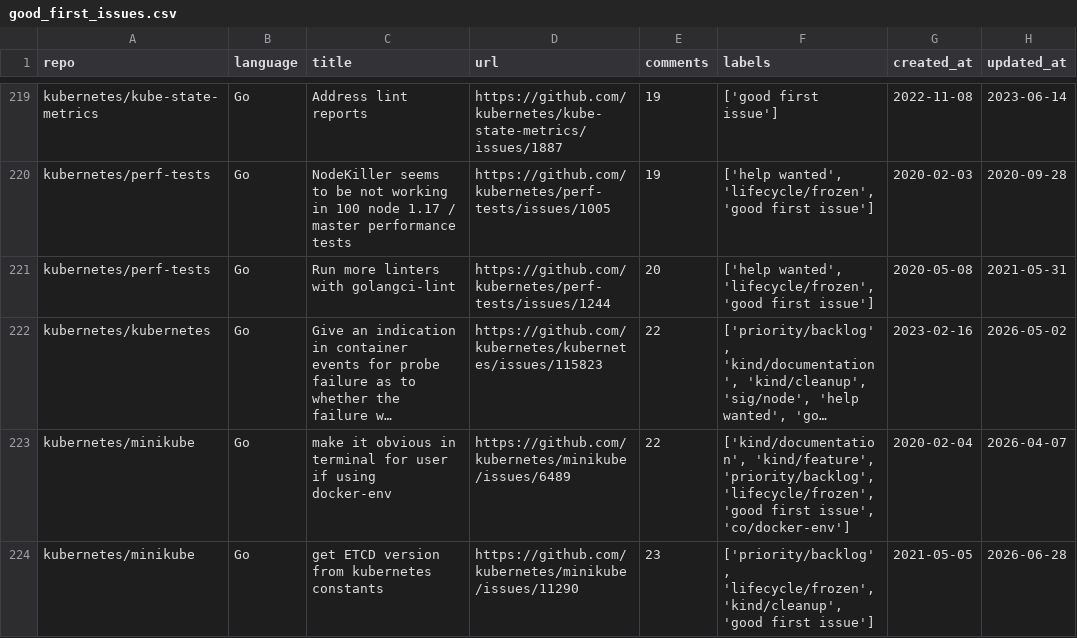
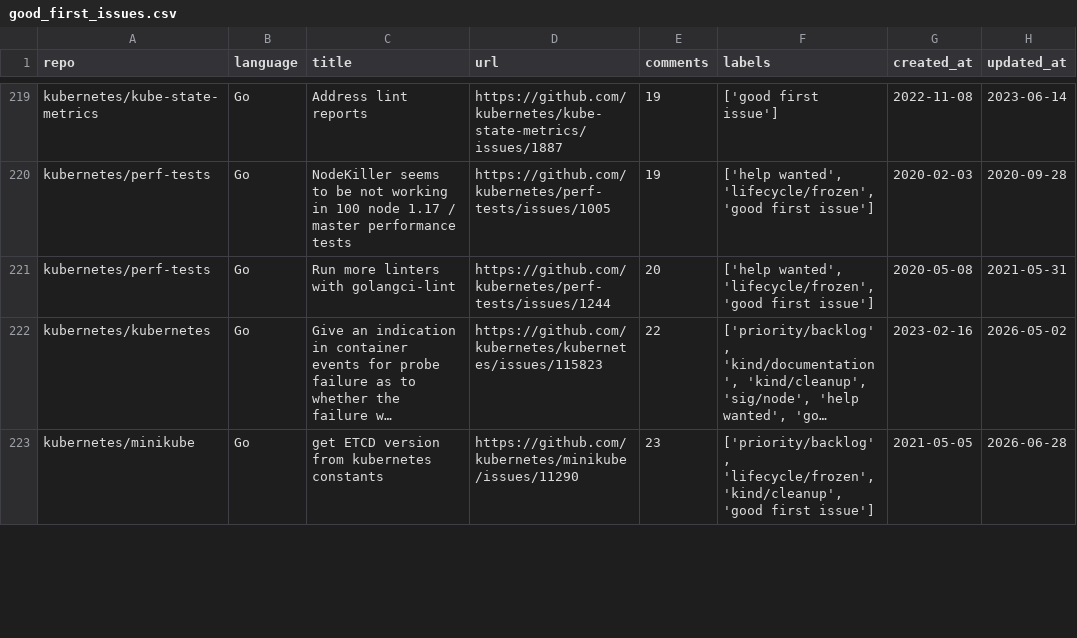
Before and after one commit to drkrillo/good-first-issues, a CSV file: good_first_issues.csv, drawn as a sheet; only a part is shown, gaps mark what is left out; long unchanged cells end in …; removed rows and columns are numbered as before the commit, all else as after; the diff covers the shown part only; the diff names each change by its address in the sheet, - before the commit and + after, or states it on an @@ line.

```diff
--- a/good_first_issues.csv
+++ b/good_first_issues.csv
-row 223: kubernetes/minikube | Go | make it obvious in terminal for user if using docker-env | https://github.com/kubernetes/minikube/issues/6489 | 22 | ['kind/documentation', 'kind/feature', 'priority/backlog', 'lifecycle/frozen', 'good first issue', 'co/docker-env'] | 2020-02-04 | 2026-04-07
```
Also changed, not shown: 5 added rows, 3 removed rows and 4 edited cells elsewhere in this file, 1 other file.
